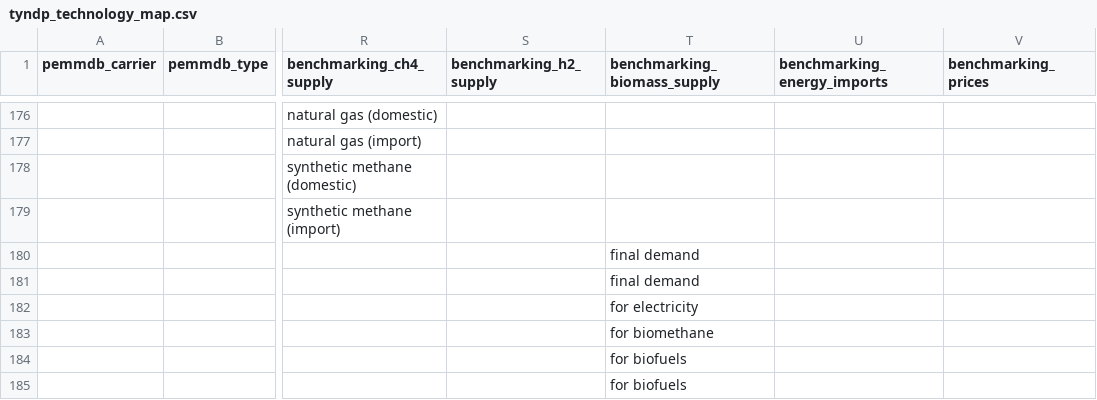
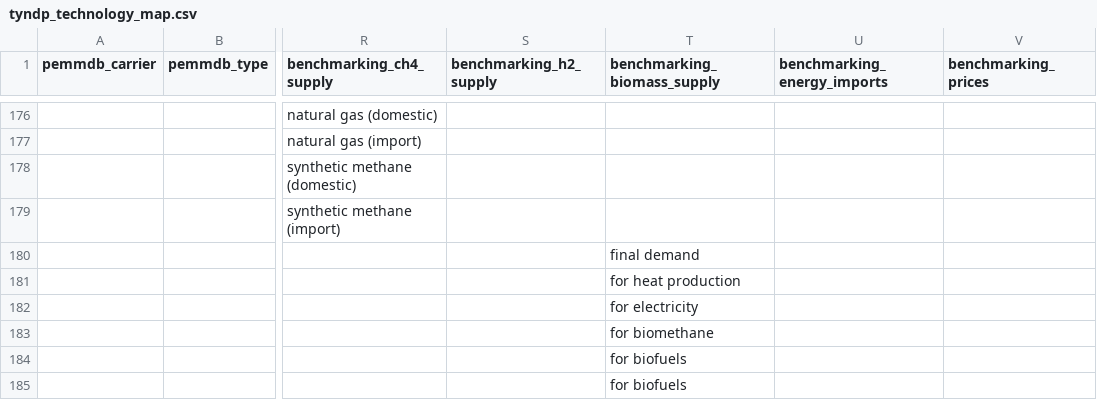
Before and after one commit to open-energy-transition/open-tyndp, a CSV file: data/tyndp_technology_map.csv, drawn as a sheet; only a part is shown, gaps mark what is left out; the diff names each change by its address in the sheet, - before the commit and + after, or states it on an @@ line.

Commit message:
fix: separate biomass for heat production in final energy demand and biomass supply benchmarks

```diff
--- a/data/tyndp_technology_map.csv
+++ b/data/tyndp_technology_map.csv
-T181 (benchmarking_biomass_supply): final demand
+T181 (benchmarking_biomass_supply): for heat production
```
Also changed, not shown: 2 other files.
